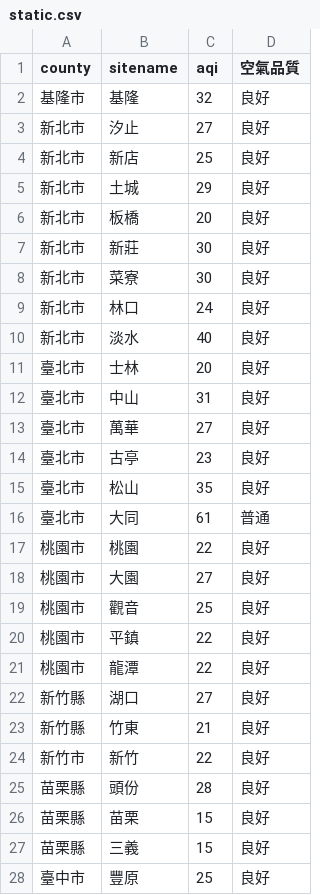
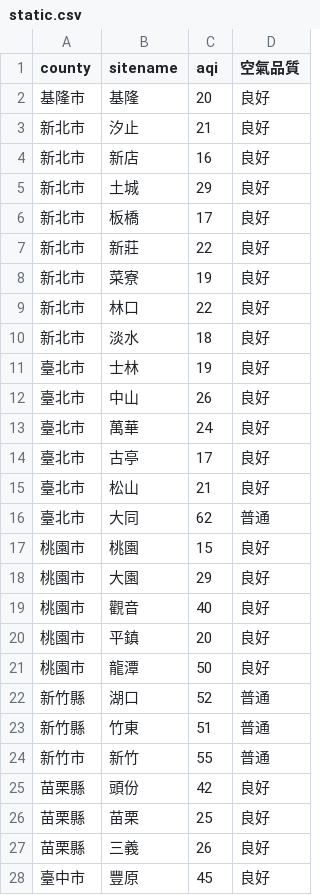
Before and after one commit to sakiii000/opensource-mid, a CSV file: static.csv, drawn as a sheet; only a part is shown; the diff covers the shown part only.

```diff
--- a/static.csv
+++ b/static.csv
@@ -1,28 +1,28 @@
 county,sitename,aqi,空氣品質
-基隆市,基隆,32,良好
-新北市,汐止,27,良好
-新北市,新店,25,良好
+基隆市,基隆,20,良好
+新北市,汐止,21,良好
+新北市,新店,16,良好
 新北市,土城,29,良好
-新北市,板橋,20,良好
-新北市,新莊,30,良好
-新北市,菜寮,30,良好
-新北市,林口,24,良好
-新北市,淡水,40,良好
-臺北市,士林,20,良好
-臺北市,中山,31,良好
-臺北市,萬華,27,良好
-臺北市,古亭,23,良好
-臺北市,松山,35,良好
-臺北市,大同,61,普通
-桃園市,桃園,22,良好
-桃園市,大園,27,良好
-桃園市,觀音,25,良好
-桃園市,平鎮,22,良好
-桃園市,龍潭,22,良好
-新竹縣,湖口,27,良好
-新竹縣,竹東,21,良好
-新竹市,新竹,22,良好
-苗栗縣,頭份,28,良好
-苗栗縣,苗栗,15,良好
-苗栗縣,三義,15,良好
-臺中市,豐原,25,良好
+新北市,板橋,17,良好
+新北市,新莊,22,良好
+新北市,菜寮,19,良好
+新北市,林口,22,良好
+新北市,淡水,18,良好
+臺北市,士林,19,良好
+臺北市,中山,26,良好
+臺北市,萬華,24,良好
+臺北市,古亭,17,良好
+臺北市,松山,21,良好
+臺北市,大同,62,普通
+桃園市,桃園,15,良好
+桃園市,大園,29,良好
+桃園市,觀音,40,良好
+桃園市,平鎮,20,良好
+桃園市,龍潭,50,良好
+新竹縣,湖口,52,普通
+新竹縣,竹東,51,普通
+新竹市,新竹,55,普通
+苗栗縣,頭份,42,良好
+苗栗縣,苗栗,25,良好
+苗栗縣,三義,26,良好
+臺中市,豐原,45,良好
```
Also changed, not shown: 90 edited cells elsewhere in this file, api.csv.
